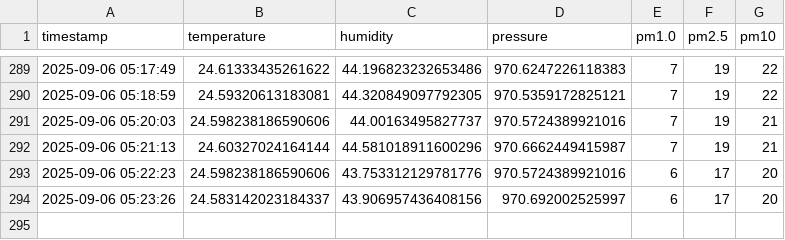
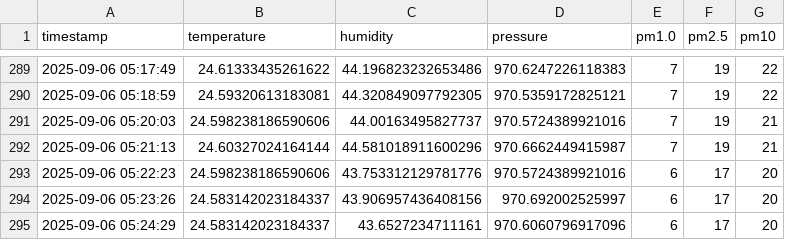
Before and after one commit to ml150914/air-quality-project, a CSV file: 2025-09-06.csv, drawn as a sheet; only a part is shown, gaps mark what is left out; the diff names each change by its address in the sheet, - before the commit and + after, or states it on an @@ line.

```diff
--- a/2025-09-06.csv
+++ b/2025-09-06.csv
+row 295: 2025-09-06 05:24:29 | 24.583142023184337 | 43.6527234711161 | 970.6060796917096 | 6 | 17 | 20
```
Also changed, not shown: 1 other file.
